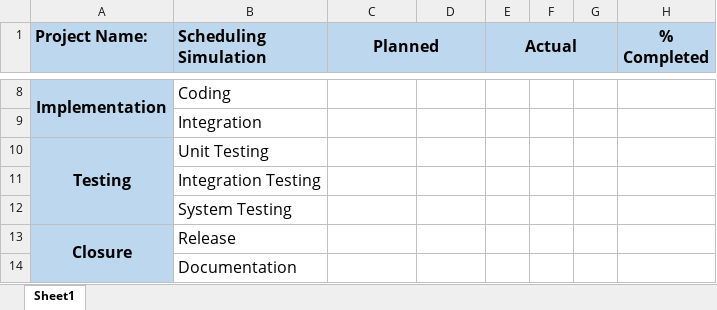
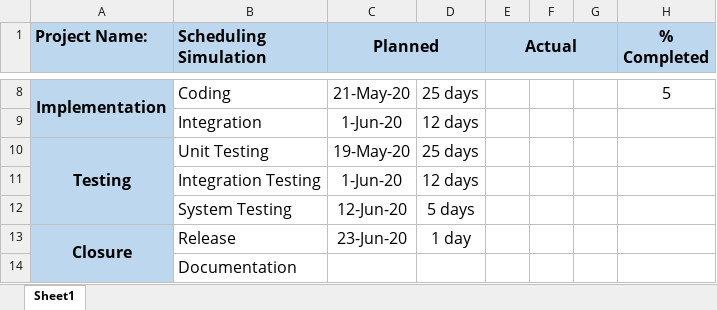
Before and after one commit to bhatvineeth/SchedulingSimulation, an Excel workbook: RTS_TimePlan.xlsx, sheet Sheet1, drawn as a sheet; only a part is shown, gaps mark what is left out; values as stored, in another font and other column widths than the file's, no borders; the diff covers the shown part only; the diff names each change by its address in the sheet, - before the commit and + after, or states it on an @@ line.

```diff
--- a/RTS_TimePlan.xlsx (sheet Sheet1)
+++ b/RTS_TimePlan.xlsx (sheet Sheet1)
-C8 (Planned): (empty)
+C8 (Planned): 21-May-20
-D8: (empty)
+D8: 25 days
-H8 (% Completed): (empty)
+H8 (% Completed): 5
-C9 (Planned): (empty)
+C9 (Planned): 1-Jun-20
-D9: (empty)
+D9: 12 days
-C10 (Planned): (empty)
+C10 (Planned): 19-May-20
-D10: (empty)
+D10: 25 days
-C11 (Planned): (empty)
+C11 (Planned): 1-Jun-20
-D11: (empty)
+D11: 12 days
-C12 (Planned): (empty)
+C12 (Planned): 12-Jun-20
-D12: (empty)
+D12: 5 days
-C13 (Planned): (empty)
+C13 (Planned): 23-Jun-20
-D13: (empty)
+D13: 1 day
```
Also changed, not shown: 28 edited cells, cell formats and merged cells elsewhere in this sheet, 16 other files.
